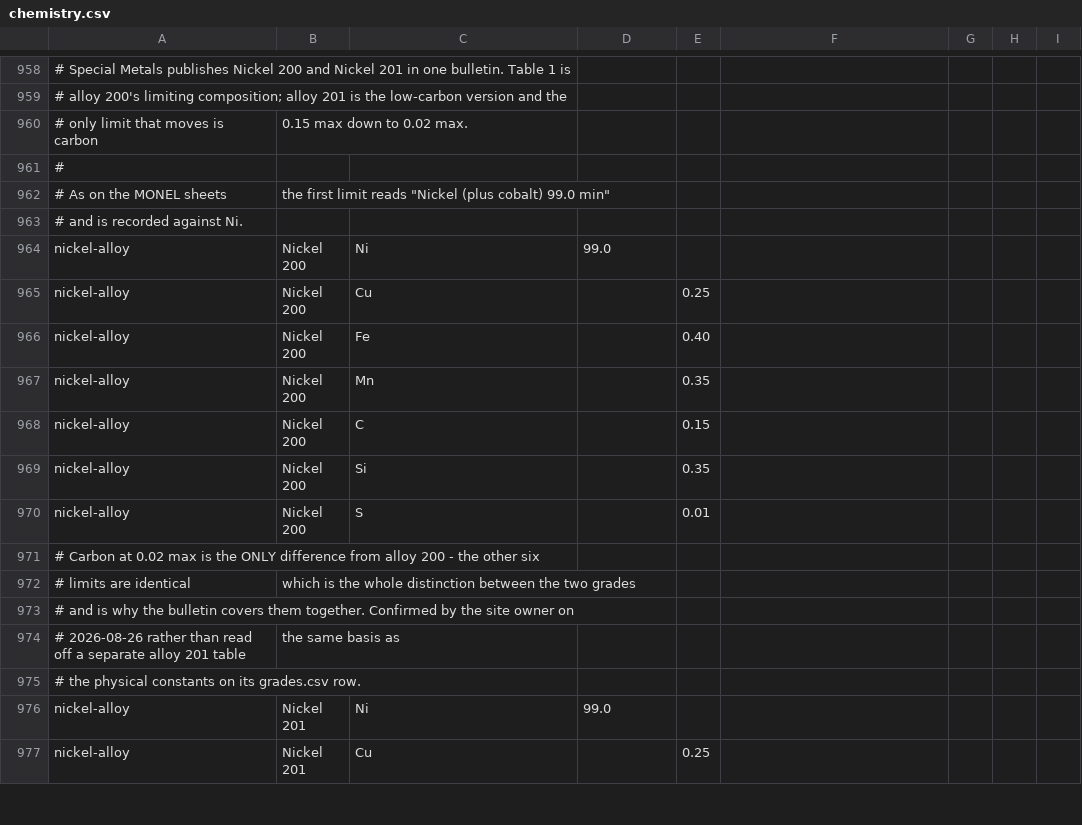
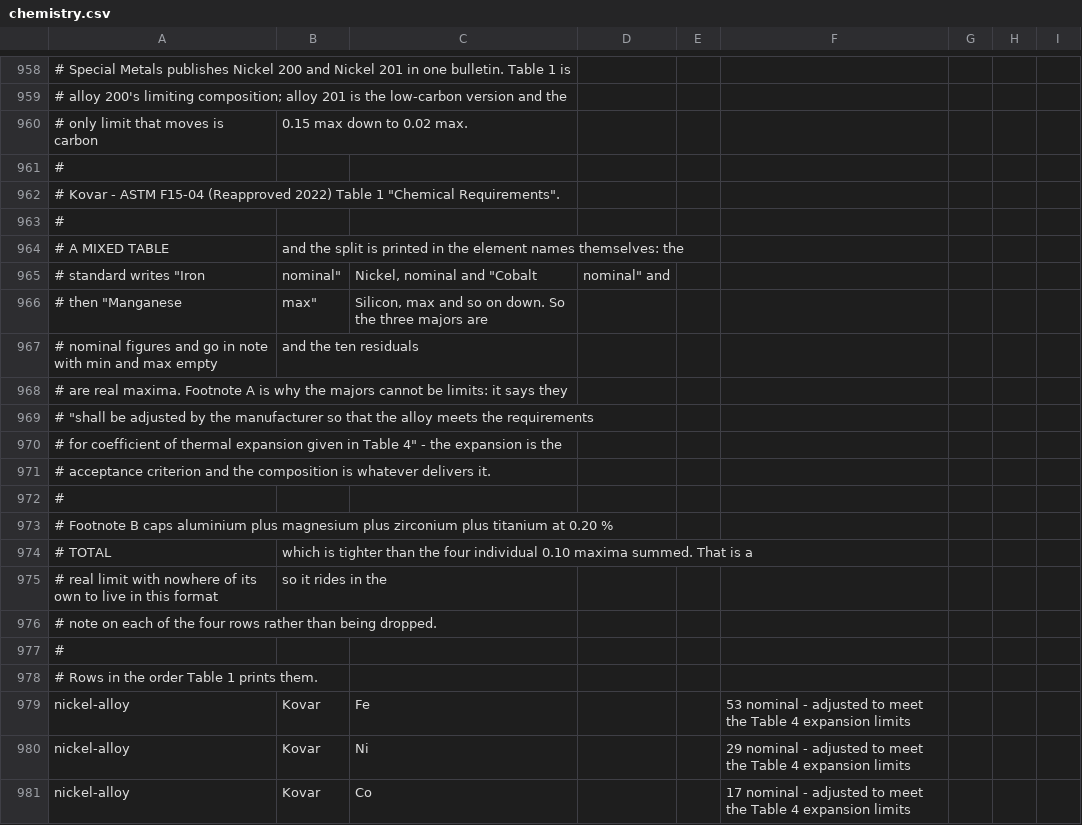
Before and after one commit to Auricoalloys/Nickel-Sheets-Website, a CSV file: docs/chemistry.csv, drawn as a sheet; only a part is shown, gaps mark what is left out; the shorter side is filled out with more unchanged rows; the diff covers the shown part only; the diff names each change by its address in the sheet, - before the commit and + after, or states it on an @@ line.

```diff
--- a/docs/chemistry.csv
+++ b/docs/chemistry.csv
+row 962: # Kovar - ASTM F15-04 (Reapproved 2022) Table 1 "Chemical Requirements".
+row 963: #
+row 964: # A MIXED TABLE | and the split is printed in the element names themselves: the
+row 965: # standard writes "Iron | nominal" | Nickel, nominal and "Cobalt | nominal" and
+row 966: # then "Manganese | max" | Silicon, max and so on down. So the three majors are
+row 967: # nominal figures and go in note with min and max empty | and the ten residuals
+row 968: # are real maxima. Footnote A is why the majors cannot be limits: it says they
+row 969: # "shall be adjusted by the manufacturer so that the alloy meets the requirements
+row 970: # for coefficient of thermal expansion given in Table 4" - the expansion is the
+row 971: # acceptance criterion and the composition is whatever delivers it.
+row 972: #
+row 973: # Footnote B caps aluminium plus magnesium plus zirconium plus titanium at 0.20 %
+row 974: # TOTAL | which is tighter than the four individual 0.10 maxima summed. That is a
+row 975: # real limit with nowhere of its own to live in this format | so it rides in the
+row 976: # note on each of the four rows rather than being dropped.
+row 977: #
+row 978: # Rows in the order Table 1 prints them.
+row 979: nickel-alloy | Kovar | Fe |  |  | 53 nominal - adjusted to meet the Table 4 expansion limits
+row 980: nickel-alloy | Kovar | Ni |  |  | 29 nominal - adjusted to meet the Table 4 expansion limits
+row 981: nickel-alloy | Kovar | Co |  |  | 17 nominal - adjusted to meet the Table 4 expansion limits
```
Also changed, not shown: 10 added rows elsewhere in this file, docs/grades.csv, docs/specs.csv, 16 other files.
